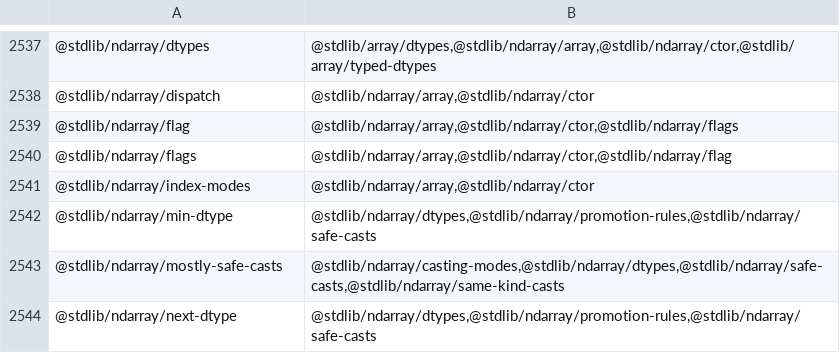
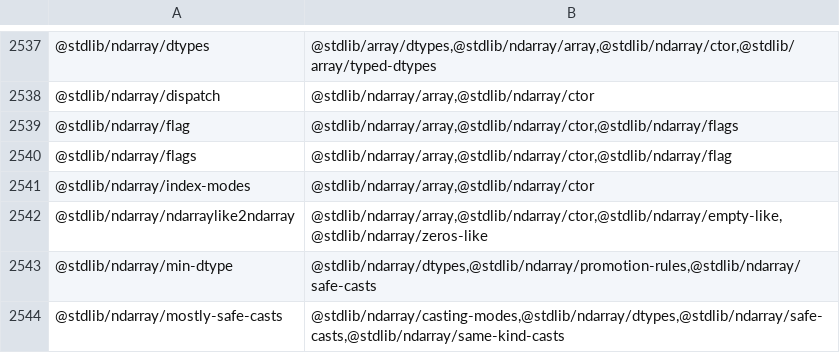
Before and after one commit to stdlib-js/namespace, a CSV file: pkg2related/data/data.csv, drawn as a sheet; only a part is shown, gaps mark what is left out; the shorter side is filled out with more unchanged rows; the diff names each change by its address in the sheet, - before the commit and + after, or states it on an @@ line.

```diff
--- a/pkg2related/data/data.csv
+++ b/pkg2related/data/data.csv
+row 2542: @stdlib/ndarray/ndarraylike2ndarray | @stdlib/ndarray/array,@stdlib/ndarray/ctor,@stdlib/ndarray/empty-like,@stdlib/ndarray/zeros-like
```
Also changed, not shown: alias2pkg/data/data.csv, alias2related/data/data.csv, 16 other files.
